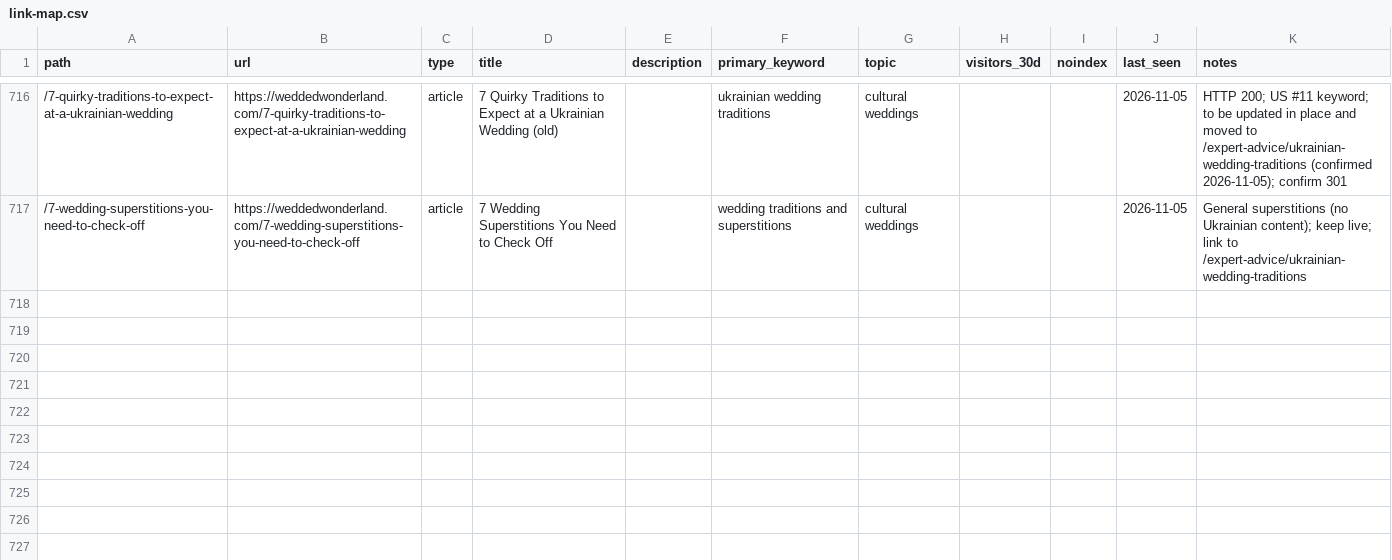
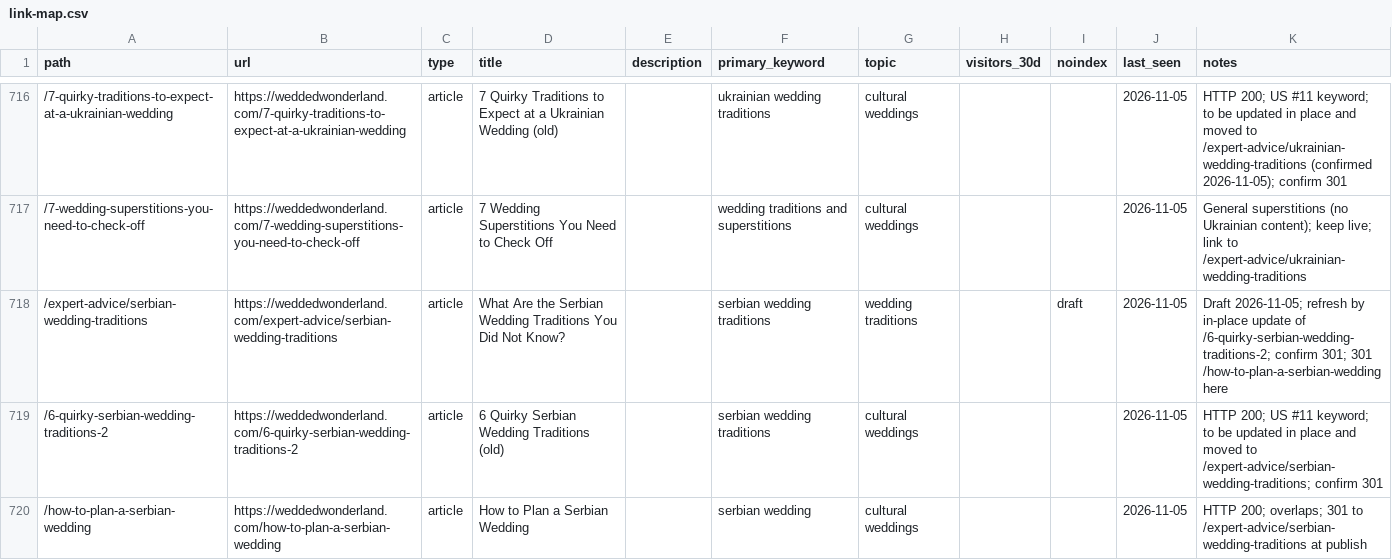
Before and after one commit to christianbraga-cpu/ForWork, a CSV file: content-system/seo/link-map.csv, drawn as a sheet; only a part is shown, gaps mark what is left out; the diff names each change by its address in the sheet, - before the commit and + after, or states it on an @@ line.

```diff
--- a/content-system/seo/link-map.csv
+++ b/content-system/seo/link-map.csv
+row 718: /expert-advice/serbian-wedding-traditions | https://weddedwonderland.com/expert-advice/serbian-wedding-traditions | article | What Are the Serbian Wedding Traditions You Did Not Know? |  | serbian wedding traditions | wedding traditions |  | draft | 2026-11-05 | Draft 2026-11-05; refresh by in-place update of /6-quirky-serbian-wedding-traditions-2; confirm 301; 301 /how-to-plan-a-serbian-wedding here
+row 719: /6-quirky-serbian-wedding-traditions-2 | https://weddedwonderland.com/6-quirky-serbian-wedding-traditions-2 | article | 6 Quirky Serbian Wedding Traditions (old) |  | serbian wedding traditions | cultural weddings |  |  | 2026-11-05 | HTTP 200; US #11 keyword; to be updated in place and moved to /expert-advice/serbian-wedding-traditions; confirm 301
+row 720: /how-to-plan-a-serbian-wedding | https://weddedwonderland.com/how-to-plan-a-serbian-wedding | article | How to Plan a Serbian Wedding |  | serbian wedding | cultural weddings |  |  | 2026-11-05 | HTTP 200; overlaps; 301 to /expert-advice/serbian-wedding-traditions at publish
```
Also changed, not shown: content/calendar.csv, 7 other files.
